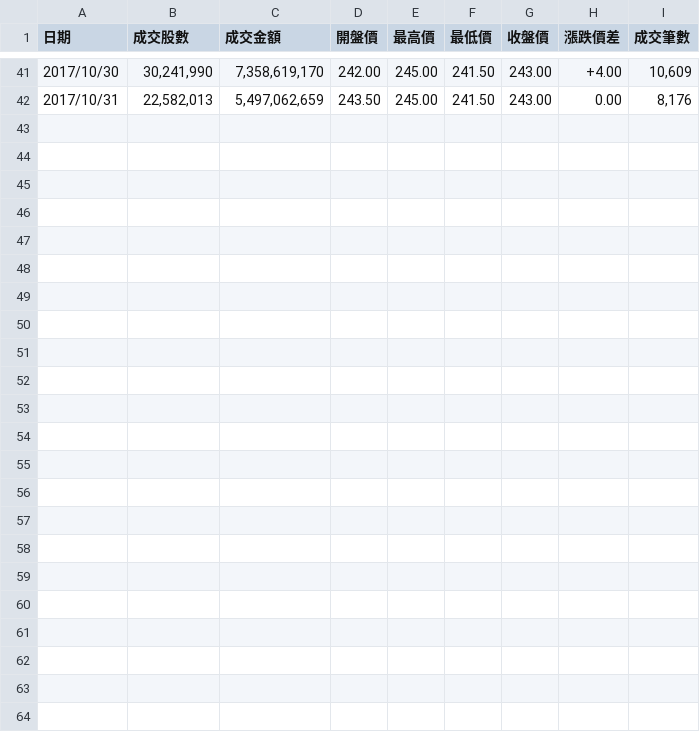
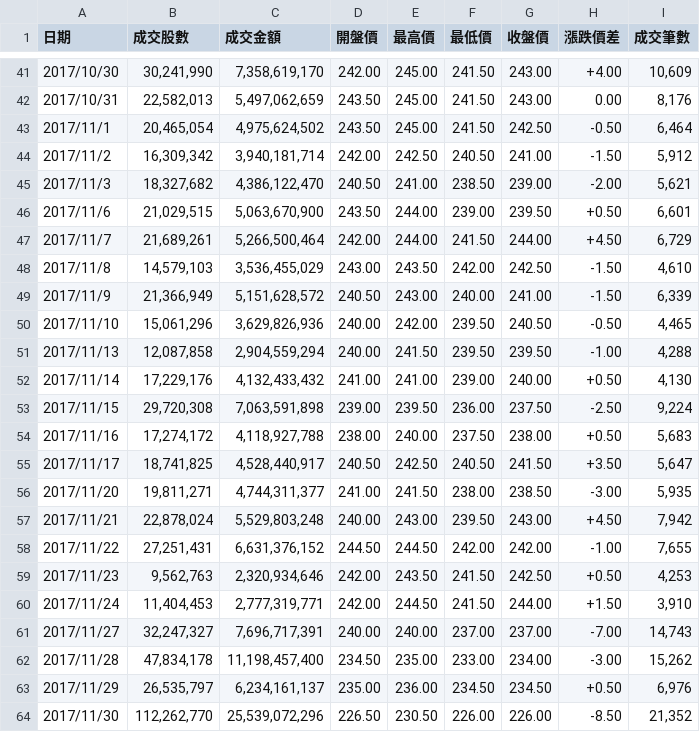
Before and after one commit to isaac60103/crawl_course, a CSV file: project/data/fp_demo.csv, drawn as a sheet; only a part is shown, gaps mark what is left out.

Commit message:
add project

```diff
--- a/project/data/fp_demo.csv
+++ b/project/data/fp_demo.csv
@@ -42 +42,23 @@
 2017/10/31,"22,582,013","5,497,062,659",243.50,245.00,241.50,243.00, 0.00,"8,176"
+2017/11/1,"20,465,054","4,975,624,502",243.50,245.00,241.50,242.50,-0.50,"6,464"
+2017/11/2,"16,309,342","3,940,181,714",242.00,242.50,240.50,241.00,-1.50,"5,912"
+2017/11/3,"18,327,682","4,386,122,470",240.50,241.00,238.50,239.00,-2.00,"5,621"
+2017/11/6,"21,029,515","5,063,670,900",243.50,244.00,239.00,239.50,+0.50,"6,601"
+2017/11/7,"21,689,261","5,266,500,464",242.00,244.00,241.50,244.00,+4.50,"6,729"
+2017/11/8,"14,579,103","3,536,455,029",243.00,243.50,242.00,242.50,-1.50,"4,610"
+2017/11/9,"21,366,949","5,151,628,572",240.50,243.00,240.00,241.00,-1.50,"6,339"
+2017/11/10,"15,061,296","3,629,826,936",240.00,242.00,239.50,240.50,-0.50,"4,465"
+2017/11/13,"12,087,858","2,904,559,294",240.00,241.50,239.50,239.50,-1.00,"4,288"
+2017/11/14,"17,229,176","4,132,433,432",241.00,241.00,239.00,240.00,+0.50,"4,130"
+2017/11/15,"29,720,308","7,063,591,898",239.00,239.50,236.00,237.50,-2.50,"9,224"
+2017/11/16,"17,274,172","4,118,927,788",238.00,240.00,237.50,238.00,+0.50,"5,683"
+2017/11/17,"18,741,825","4,528,440,917",240.50,242.50,240.50,241.50,+3.50,"5,647"
+2017/11/20,"19,811,271","4,744,311,377",241.00,241.50,238.00,238.50,-3.00,"5,935"
+2017/11/21,"22,878,024","5,529,803,248",240.00,243.00,239.50,243.00,+4.50,"7,942"
+2017/11/22,"27,251,431","6,631,376,152",244.50,244.50,242.00,242.00,-1.00,"7,655"
+2017/11/23,"9,562,763","2,320,934,646",242.00,243.50,241.50,242.50,+0.50,"4,253"
+2017/11/24,"11,404,453","2,777,319,771",242.00,244.50,241.50,244.00,+1.50,"3,910"
+2017/11/27,"32,247,327","7,696,717,391",240.00,240.00,237.00,237.00,-7.00,"14,743"
+2017/11/28,"47,834,178","11,198,457,400",234.50,235.00,233.00,234.00,-3.00,"15,262"
+2017/11/29,"26,535,797","6,234,161,137",235.00,236.00,234.50,234.50,+0.50,"6,976"
+2017/11/30,"112,262,770","25,539,072,296",226.50,230.50,226.00,226.00,-8.50,"21,352"
```
Also changed, not shown: 11 other files.
